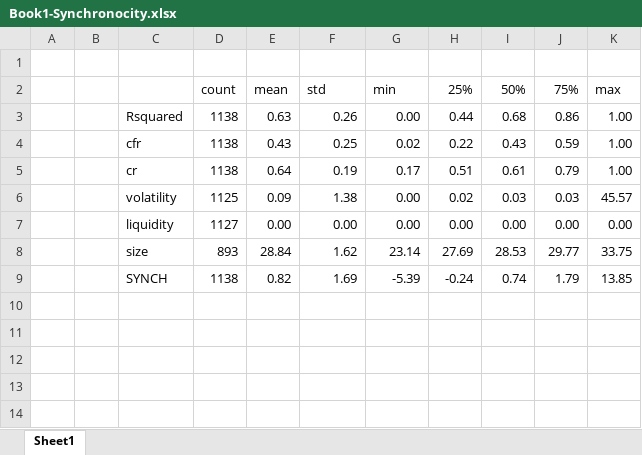
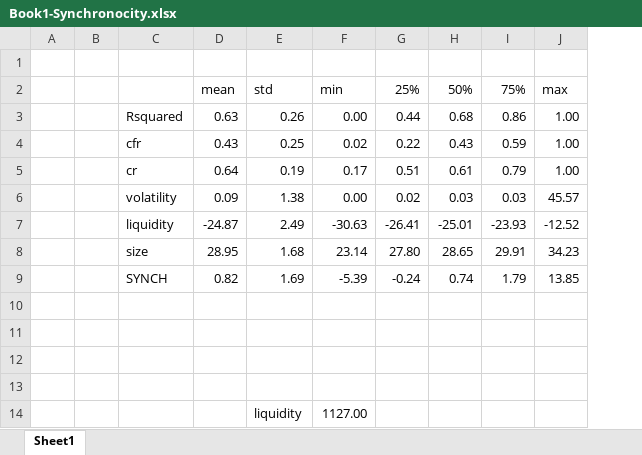
Before and after one commit to mortezaaghajanzadeh/Price-Synchronicity, an Excel workbook: report/Book1-Synchronocity.xlsx, sheet Sheet1, drawn as a sheet; values as stored, in another font and other column widths than the file's, no borders; removed rows and columns are numbered as before the commit, all else as after; the diff names each change by its address in the sheet, - before the commit and + after, or states it on an @@ line.

```diff
--- a/report/Book1-Synchronocity.xlsx (sheet Sheet1)
+++ b/report/Book1-Synchronocity.xlsx (sheet Sheet1)
-column D, rows 2-6: count | 1138 | 1138 | 1138 | 1125; row 9: 1138
-row 7:  |  | liquidity | 1127 | 0.00 | 0.00 | 0.00 | 0.00 | 0.00 | 0.00 | 0.00
-row 8:  |  | size | 893 | 28.84 | 1.62 | 23.14 | 27.69 | 28.53 | 29.77 | 33.75
+row 7:  |  | liquidity | -24.87 | 2.49 | -30.63 | -26.41 | -25.01 | -23.93 | -12.52
+row 8:  |  | size | 28.95 | 1.68 | 23.14 | 27.80 | 28.65 | 29.91 | 34.23
+row 10: (empty)
+row 11: (empty)
+row 12: (empty)
+row 13: (empty)
+row 14:  |  |  |  | liquidity | 1127.00
```
Also changed, not shown: 14 other files.
